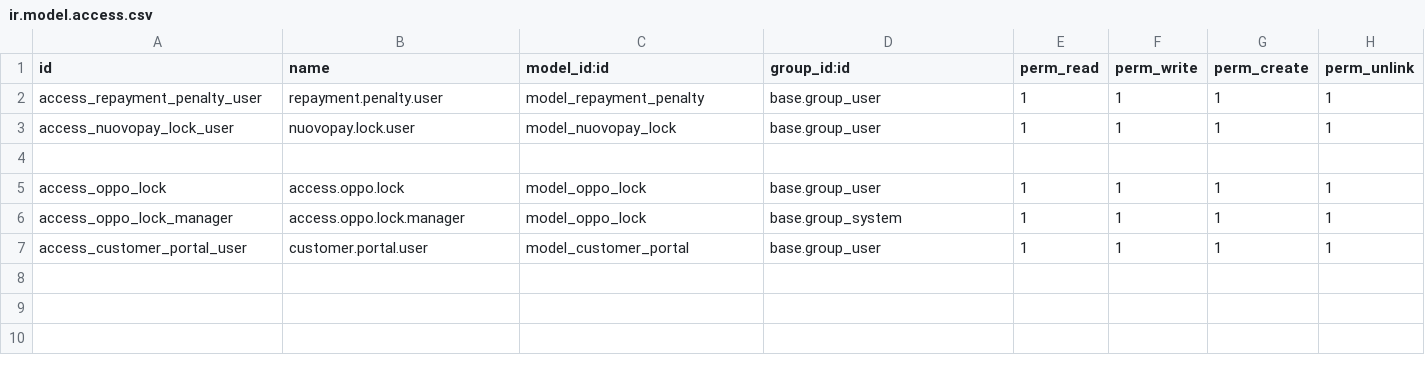
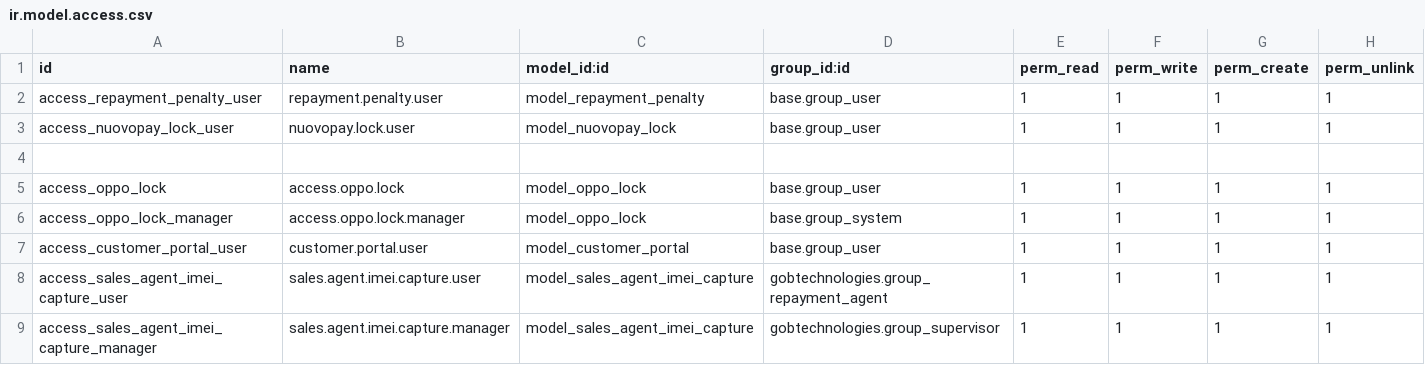
Before and after one commit to KJBolt/Hire-Purchase-System, a CSV file: extraaddons/gobtechnologies/security/ir.model.access.csv, drawn as a sheet.

```diff
--- a/extraaddons/gobtechnologies/security/ir.model.access.csv
+++ b/extraaddons/gobtechnologies/security/ir.model.access.csv
@@ -7 +7,3 @@ access_oppo_lock_manager,access.oppo.lock.manager,model_oppo_lock,base.group_sys
 access_customer_portal_user,customer.portal.user,model_customer_portal,base.group_user,1,1,1,1
+access_sales_agent_imei_capture_user,sales.agent.imei.capture.user,model_sales_agent_imei_capture,gobtechnologies.group_repayment_agent,1,1,1,1
+access_sales_agent_imei_capture_manager,sales.agent.imei.capture.manager,model_sales_agent_imei_capture,gobtechnologies.group_supervisor,1,1,1,1
```
Also changed, not shown: 18 other files.
